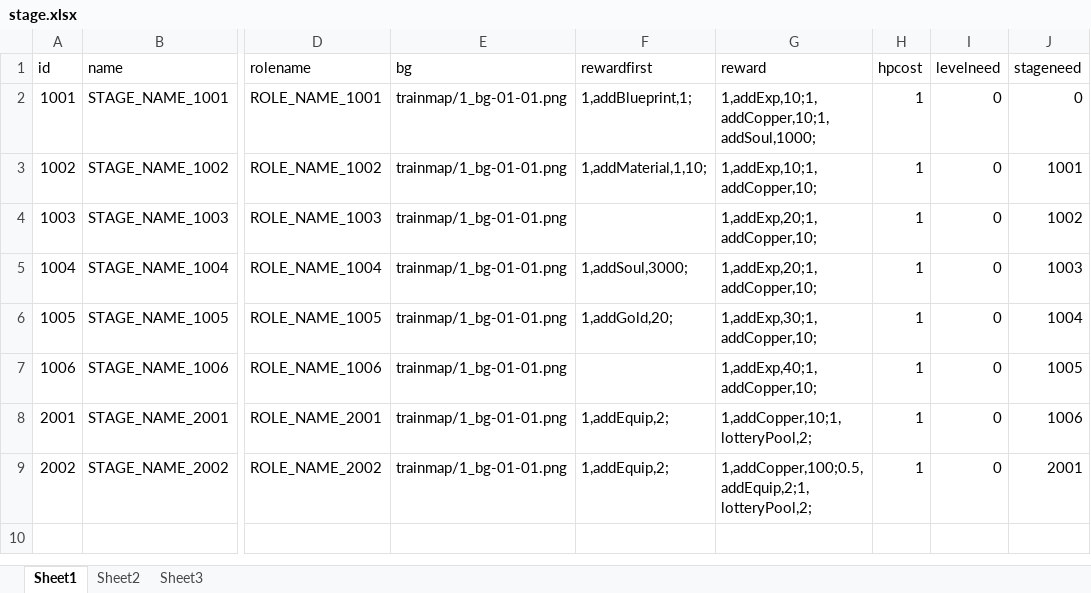
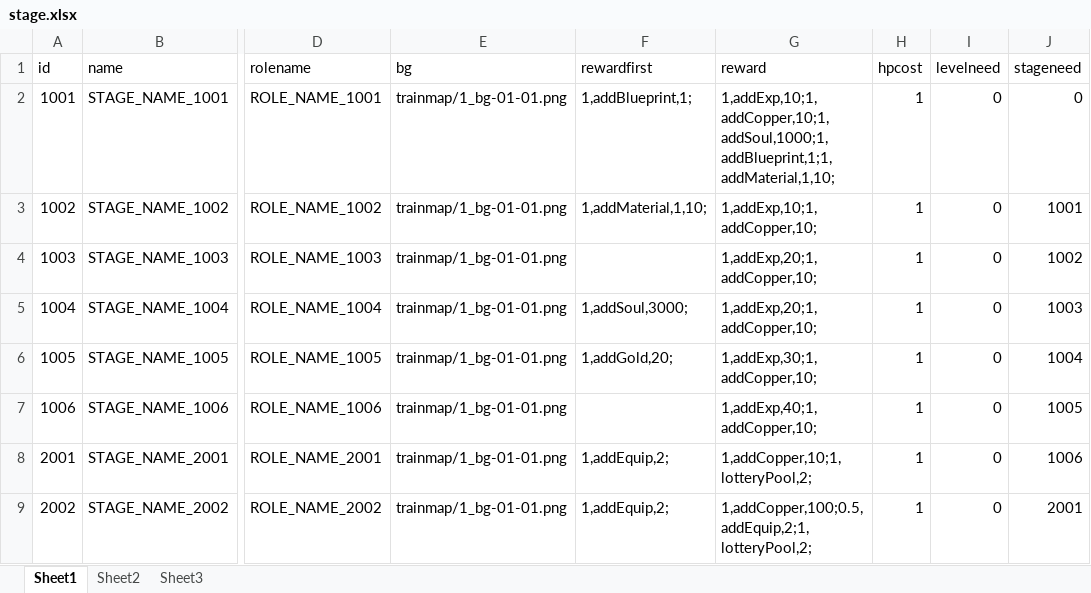
Before and after one commit to w2moon/AnotherWorldData, an Excel workbook: stage.xlsx, sheet Sheet1, drawn as a sheet; only a part is shown, gaps mark what is left out; values as stored, in another font and other column widths than the file's, no borders; the diff names each change by its address in the sheet, - before the commit and + after, or states it on an @@ line.

```diff
--- a/stage.xlsx (sheet Sheet1)
+++ b/stage.xlsx (sheet Sheet1)
-G2 (reward): 1,addExp,10;1,addCopper,10;1,addSoul,1000;
+G2 (reward): 1,addExp,10;1,addCopper,10;1,addSoul,1000;1,addBlueprint,1;1,addMaterial,1,10;
```
Also changed, not shown: equipmentbase.xlsx, localization_cn.xlsx, 3 other files.
